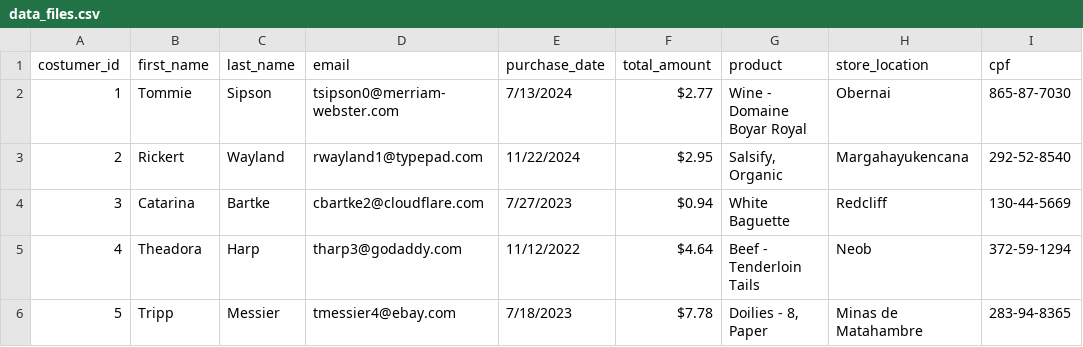
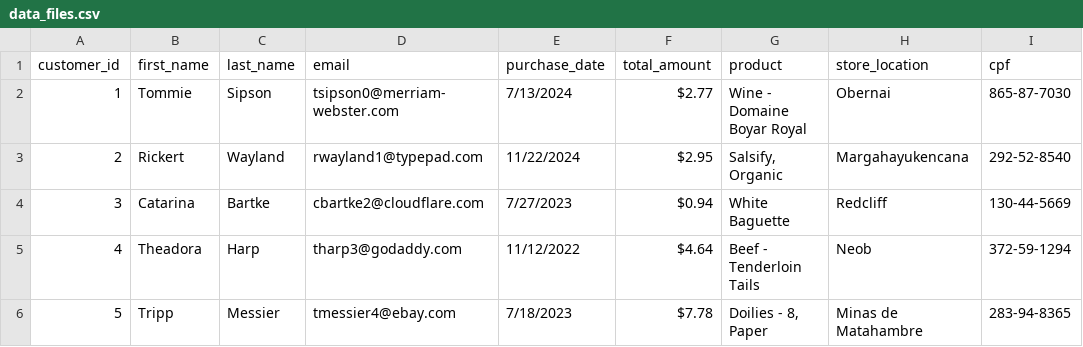
Before and after one commit to Karimangfn/DataMaster-DataEngineer-Kariman, a CSV file: assets/datasets/data_files.csv, drawn as a sheet; only a part is shown; the diff names each change by its address in the sheet, - before the commit and + after, or states it on an @@ line.

Commit message:
Update data_files.csv

```diff
--- a/assets/datasets/data_files.csv
+++ b/assets/datasets/data_files.csv
-A1: costumer_id
+A1: customer_id
```
